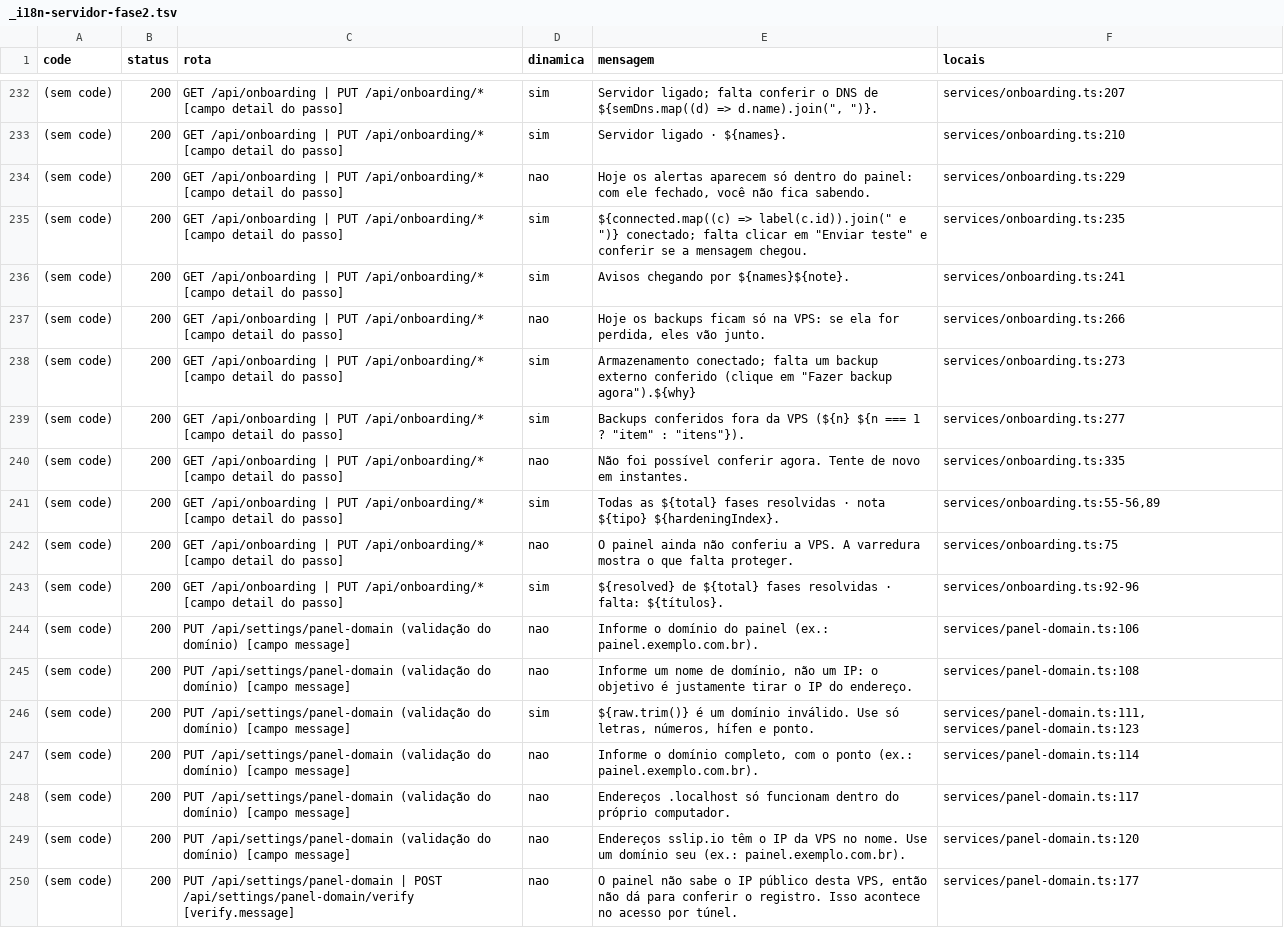
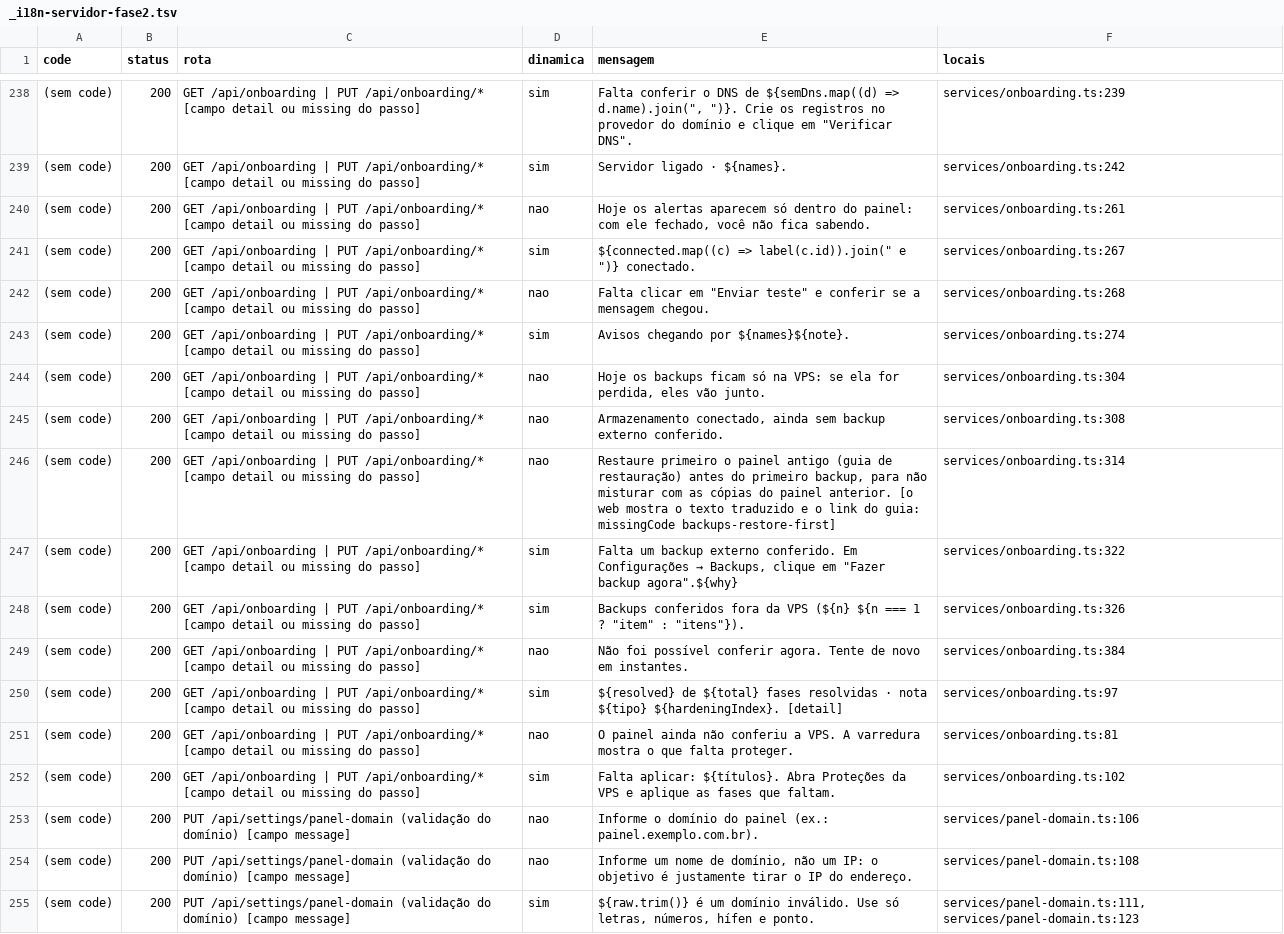
Before and after one commit to kelvindk9w/tws-panel, a TSV file: comoFuncionaSistema/_i18n-servidor-fase2.tsv, drawn as a sheet; only a part is shown, gaps mark what is left out; the shorter side is filled out with more unchanged rows; the diff covers the shown part only.

```diff
--- a/comoFuncionaSistema/_i18n-servidor-fase2.tsv
+++ b/comoFuncionaSistema/_i18n-servidor-fase2.tsv
@@ -232,13 +238,16 @@ code	status	rota	dinamica	mensagem	locais
-(sem code)	200	GET /api/onboarding | PUT /api/onboarding/* [campo detail do passo]	sim	Servidor ligado; falta conferir o DNS de ${semDns.map((d) => d.name).join(", ")}.	services/onboarding.ts:207
-(sem code)	200	GET /api/onboarding | PUT /api/onboarding/* [campo detail do passo]	sim	Servidor ligado · ${names}.	services/onboarding.ts:210
-(sem code)	200	GET /api/onboarding | PUT /api/onboarding/* [campo detail do passo]	nao	Hoje os alertas aparecem só dentro do painel: com ele fechado, você não fica sabendo.	services/onboarding.ts:229
-(sem code)	200	GET /api/onboarding | PUT /api/onboarding/* [campo detail do passo]	sim	${connected.map((c) => label(c.id)).join(" e ")} conectado; falta clicar em "Enviar teste" e conferir se a mensagem chegou.	services/onboarding.ts:235
-(sem code)	200	GET /api/onboarding | PUT /api/onboarding/* [campo detail do passo]	sim	Avisos chegando por ${names}${note}.	services/onboarding.ts:241
-(sem code)	200	GET /api/onboarding | PUT /api/onboarding/* [campo detail do passo]	nao	Hoje os backups ficam só na VPS: se ela for perdida, eles vão junto.	services/onboarding.ts:266
-(sem code)	200	GET /api/onboarding | PUT /api/onboarding/* [campo detail do passo]	sim	Armazenamento conectado; falta um backup externo conferido (clique em "Fazer backup agora").${why}	services/onboarding.ts:273
-(sem code)	200	GET /api/onboarding | PUT /api/onboarding/* [campo detail do passo]	sim	Backups conferidos fora da VPS (${n} ${n === 1 ? "item" : "itens"}).	services/onboarding.ts:277
-(sem code)	200	GET /api/onboarding | PUT /api/onboarding/* [campo detail do passo]	nao	Não foi possível conferir agora. Tente de novo em instantes.	services/onboarding.ts:335
-(sem code)	200	GET /api/onboarding | PUT /api/onboarding/* [campo detail do passo]	sim	Todas as ${total} fases resolvidas · nota ${tipo} ${hardeningIndex}.	services/onboarding.ts:55-56,89
-(sem code)	200	GET /api/onboarding | PUT /api/onboarding/* [campo detail do passo]	nao	O painel ainda não conferiu a VPS. A varredura mostra o que falta proteger.	services/onboarding.ts:75
-(sem code)	200	GET /api/onboarding | PUT /api/onboarding/* [campo detail do passo]	sim	${resolved} de ${total} fases resolvidas · falta: ${títulos}.	services/onboarding.ts:92-96
+(sem code)	200	GET /api/onboarding | PUT /api/onboarding/* [campo detail ou missing do passo]	sim	Falta conferir o DNS de ${semDns.map((d) => d.name).join(", ")}. Crie os registros no provedor do domínio e clique em "Verificar DNS".	services/onboarding.ts:239
+(sem code)	200	GET /api/onboarding | PUT /api/onboarding/* [campo detail ou missing do passo]	sim	Servidor ligado · ${names}.	services/onboarding.ts:242
+(sem code)	200	GET /api/onboarding | PUT /api/onboarding/* [campo detail ou missing do passo]	nao	Hoje os alertas aparecem só dentro do painel: com ele fechado, você não fica sabendo.	services/onboarding.ts:261
+(sem code)	200	GET /api/onboarding | PUT /api/onboarding/* [campo detail ou missing do passo]	sim	${connected.map((c) => label(c.id)).join(" e ")} conectado.	services/onboarding.ts:267
+(sem code)	200	GET /api/onboarding | PUT /api/onboarding/* [campo detail ou missing do passo]	nao	Falta clicar em "Enviar teste" e conferir se a mensagem chegou.	services/onboarding.ts:268
+(sem code)	200	GET /api/onboarding | PUT /api/onboarding/* [campo detail ou missing do passo]	sim	Avisos chegando por ${names}${note}.	services/onboarding.ts:274
+(sem code)	200	GET /api/onboarding | PUT /api/onboarding/* [campo detail ou missing do passo]	nao	Hoje os backups ficam só na VPS: se ela for perdida, eles vão junto.	services/onboarding.ts:304
+(sem code)	200	GET /api/onboarding | PUT /api/onboarding/* [campo detail ou missing do passo]	nao	Armazenamento conectado, ainda sem backup externo conferido.	services/onboarding.ts:308
+(sem code)	200	GET /api/onboarding | PUT /api/onboarding/* [campo detail ou missing do passo]	nao	Restaure primeiro o painel antigo (guia de restauração) antes do primeiro backup, para não misturar com as cópias do painel anterior. [o web mostra o texto traduzido e o link do guia: missingCode backups-restore-first]	services/onboarding.ts:314
+(sem code)	200	GET /api/onboarding | PUT /api/onboarding/* [campo detail ou missing do passo]	sim	Falta um backup externo conferido. Em Configurações → Backups, clique em "Fazer backup agora".${why}	services/onboarding.ts:322
+(sem code)	200	GET /api/onboarding | PUT /api/onboarding/* [campo detail ou missing do passo]	sim	Backups conferidos fora da VPS (${n} ${n === 1 ? "item" : "itens"}).	services/onboarding.ts:326
+(sem code)	200	GET /api/onboarding | PUT /api/onboarding/* [campo detail ou missing do passo]	nao	Não foi possível conferir agora. Tente de novo em instantes.	services/onboarding.ts:384
+(sem code)	200	GET /api/onboarding | PUT /api/onboarding/* [campo detail ou missing do passo]	sim	${resolved} de ${total} fases resolvidas · nota ${tipo} ${hardeningIndex}. [detail]	services/onboarding.ts:97
+(sem code)	200	GET /api/onboarding | PUT /api/onboarding/* [campo detail ou missing do passo]	nao	O painel ainda não conferiu a VPS. A varredura mostra o que falta proteger.	services/onboarding.ts:81
+(sem code)	200	GET /api/onboarding | PUT /api/onboarding/* [campo detail ou missing do passo]	sim	Falta aplicar: ${títulos}. Abra Proteções da VPS e aplique as fases que faltam.	services/onboarding.ts:102
 (sem code)	200	PUT /api/settings/panel-domain (validação do domínio) [campo message]	nao	Informe o domínio do painel (ex.: painel.exemplo.com.br).	services/panel-domain.ts:106
```
Also changed, not shown: 6 added rows and 35 edited cells elsewhere in this file, 12 other files.
